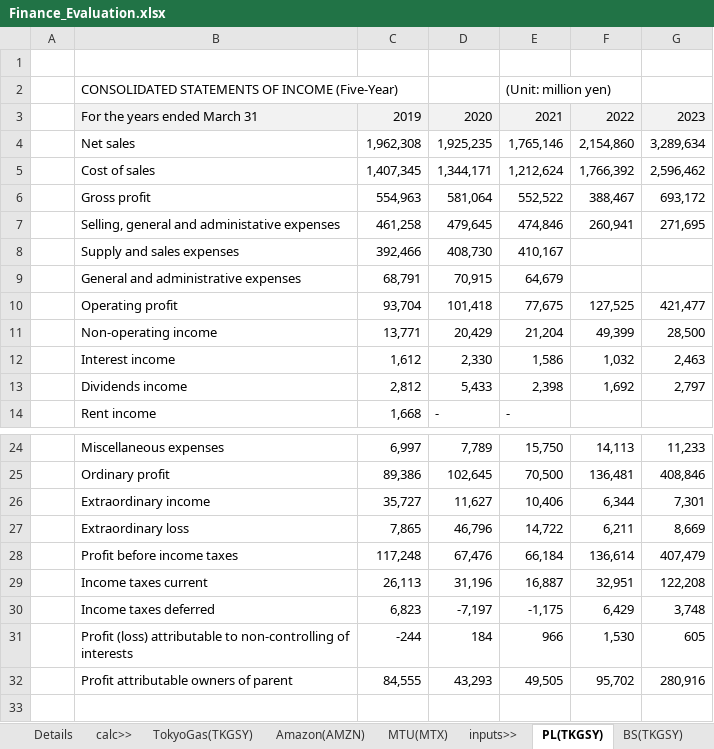
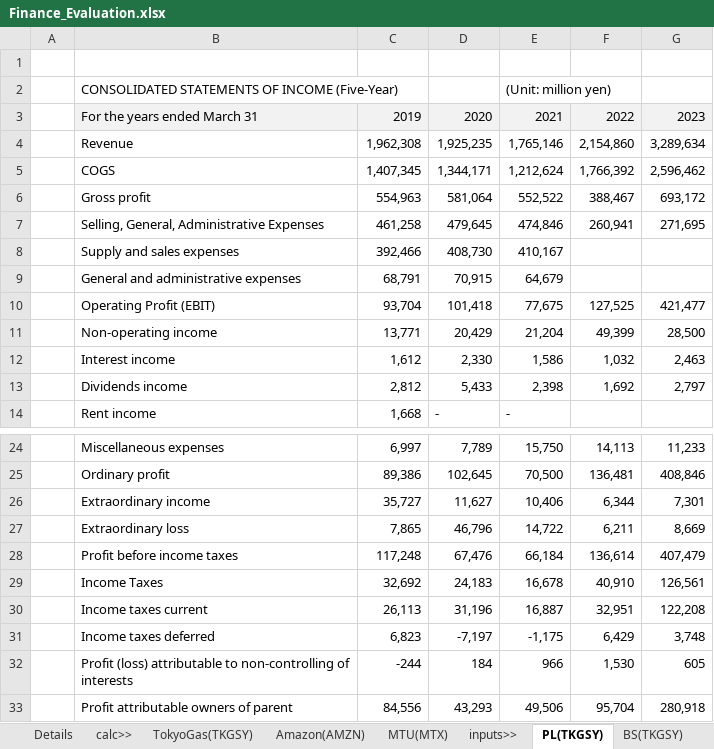
Before and after one commit to suharar/Data_Analysis, an Excel workbook: Project2_FinanceValuation_Excel-Modeling/Finance_Evaluation.xlsx, sheet PL(TKGSY), drawn as a sheet; only a part is shown, gaps mark what is left out; values as stored, in another font and other column widths than the file's, no borders; addresses are those after the commit; the diff names each change by its address in the sheet, - before the commit and + after, or states it on an @@ line.

```diff
--- a/Project2_FinanceValuation_Excel-Modeling/Finance_Evaluation.xlsx (sheet PL(TKGSY))
+++ b/Project2_FinanceValuation_Excel-Modeling/Finance_Evaluation.xlsx (sheet PL(TKGSY))
-B4: Net sales
+B4: Revenue
-B5: Cost of sales
+B5: COGS
-B7: Selling, general and administative expenses
+B7: Selling, General, Administrative Expenses
-B10: Operating profit
+B10: Operating Profit (EBIT)
+row 29:  | Income Taxes | 32,692 | 24,183 | 16,678 | 40,910 | 126,561
-C33: 84,555
+C33: 84,556
-E33: 49,505
+E33: 49,506
-F33: 95,702
+F33: 95,704
-G33: 280,916
+G33: 280,918
```
Also changed, not shown: sheet Amazon(AMZN), sheet PL(AMZN), sheet PL(MTX), formulas that keep their value, 3 other files.
